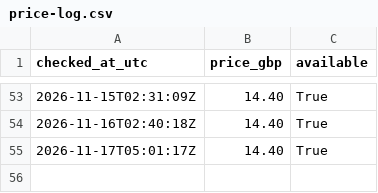
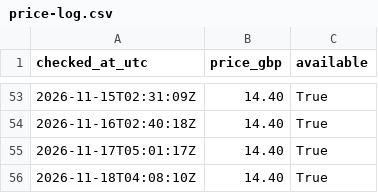
Before and after one commit to cannedcountry-star/berkhof-systematic-theology, a CSV file: data/price-log.csv, drawn as a sheet; only a part is shown, gaps mark what is left out.

```diff
--- a/data/price-log.csv
+++ b/data/price-log.csv
@@ -55 +55,2 @@ checked_at_utc,price_gbp,available
 2026-11-17T05:01:17Z,14.40,True
+2026-11-18T04:08:10Z,14.40,True
```
Also changed, not shown: 1 other file.
